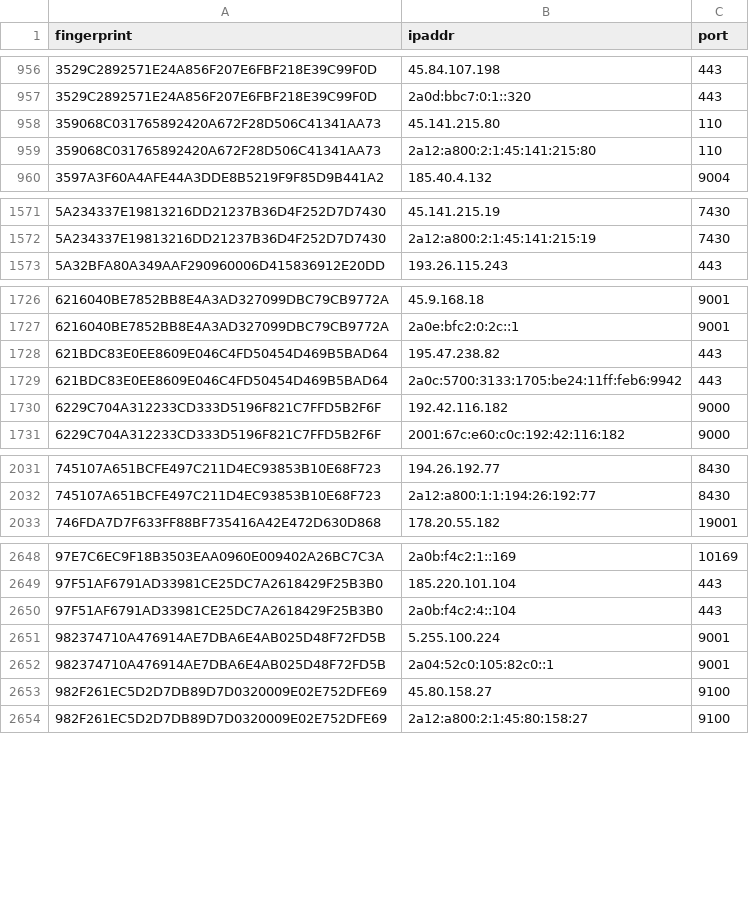
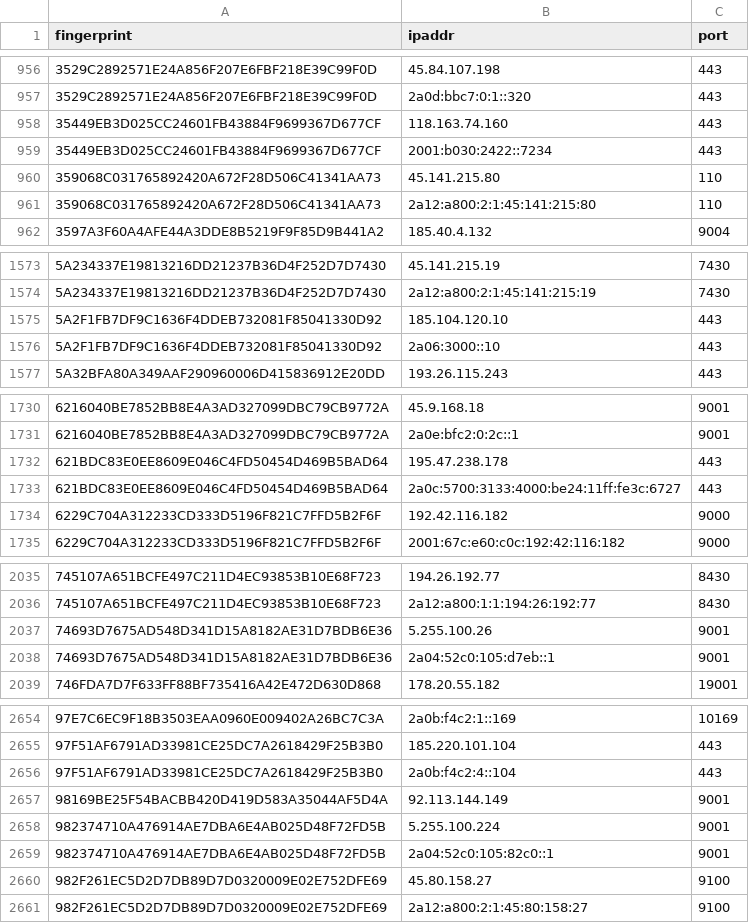
Before and after one commit to 0xPratikPatil/peel-the-net, a CSV file: dataset/exit_nodes.csv, drawn as a sheet; only a part is shown, gaps mark what is left out.

```diff
--- a/dataset/exit_nodes.csv
+++ b/dataset/exit_nodes.csv
@@ -957,2 +957,4 @@ fingerprint,ipaddr,port
 3529C2892571E24A856F207E6FBF218E39C99F0D,2a0d:bbc7:0:1::320,443
+35449EB3D025CC24601FB43884F9699367D677CF,118.163.74.160,443
+35449EB3D025CC24601FB43884F9699367D677CF,2001:b030:2422::7234,443
 359068C031765892420A672F28D506C41341AA73,45.141.215.80,110
@@ -1572,2 +1574,4 @@ fingerprint,ipaddr,port
 5A234337E19813216DD21237B36D4F252D7D7430,2a12:a800:2:1:45:141:215:19,7430
+5A2F1FB7DF9C1636F4DDEB732081F85041330D92,185.104.120.10,443
+5A2F1FB7DF9C1636F4DDEB732081F85041330D92,2a06:3000::10,443
 5A32BFA80A349AAF290960006D415836912E20DD,193.26.115.243,443
@@ -1727,4 +1731,4 @@ fingerprint,ipaddr,port
 6216040BE7852BB8E4A3AD327099DBC79CB9772A,2a0e:bfc2:0:2c::1,9001
-621BDC83E0EE8609E046C4FD50454D469B5BAD64,195.47.238.82,443
-621BDC83E0EE8609E046C4FD50454D469B5BAD64,2a0c:5700:3133:1705:be24:11ff:feb6:9942,443
+621BDC83E0EE8609E046C4FD50454D469B5BAD64,195.47.238.178,443
+621BDC83E0EE8609E046C4FD50454D469B5BAD64,2a0c:5700:3133:4000:be24:11ff:fe3c:6727,443
 6229C704A312233CD333D5196F821C7FFD5B2F6F,192.42.116.182,9000
@@ -2032,2 +2036,4 @@ fingerprint,ipaddr,port
 745107A651BCFE497C211D4EC93853B10E68F723,2a12:a800:1:1:194:26:192:77,8430
+74693D7675AD548D341D15A8182AE31D7BDB6E36,5.255.100.26,9001
+74693D7675AD548D341D15A8182AE31D7BDB6E36,2a04:52c0:105:d7eb::1,9001
 746FDA7D7F633FF88BF735416A42E472D630D868,178.20.55.182,19001
@@ -2650,2 +2656,3 @@ fingerprint,ipaddr,port
 97F51AF6791AD33981CE25DC7A2618429F25B3B0,2a0b:f4c2:4::104,443
+98169BE25F54BACBB420D419D583A35044AF5D4A,92.113.144.149,9001
 982374710A476914AE7DBA6E4AB025D48F72FD5B,5.255.100.224,9001
```
Also changed, not shown: dataset/all_nodes.csv, dataset/guard_nodes.csv, 3 other files.
